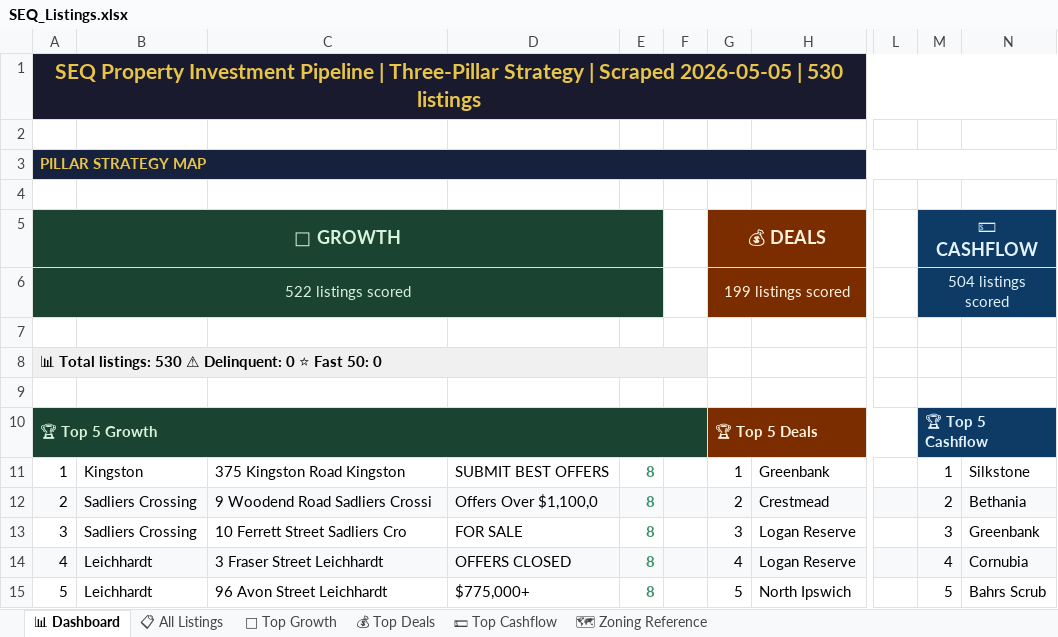
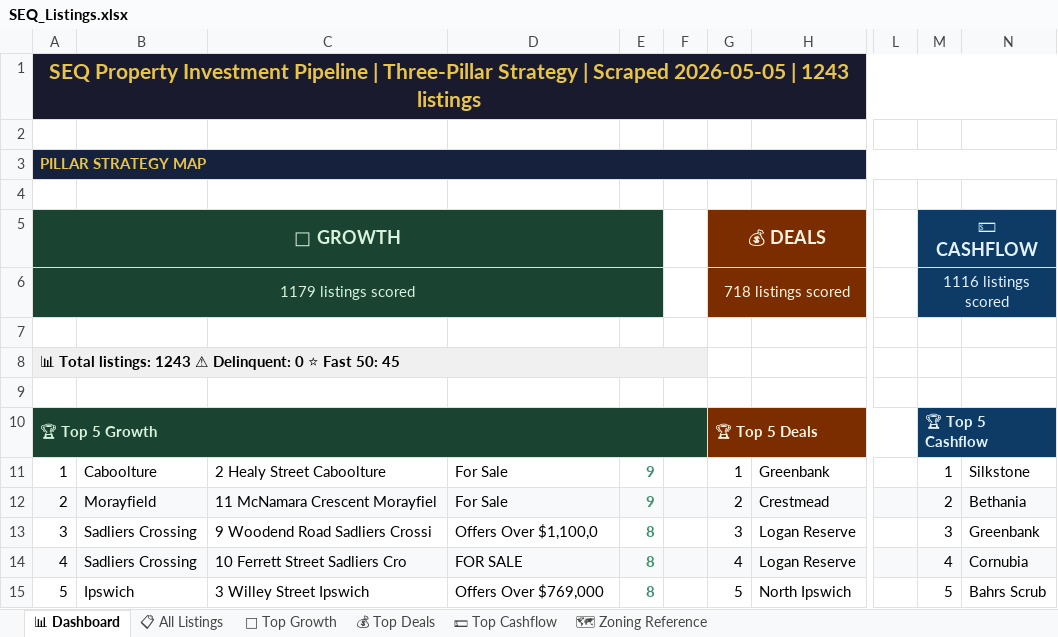
Before and after one commit to Decision-Architect-AU/Property-Listing-Scraper, an Excel workbook: SEQ_Listings.xlsx, sheet 📊 Dashboard, drawn as a sheet; only a part is shown, gaps mark what is left out; values as stored, in another font and other column widths than the file's, no borders; the diff names each change by its address in the sheet, - before the commit and + after, or states it on an @@ line.

```diff
--- a/SEQ_Listings.xlsx (sheet 📊 Dashboard)
+++ b/SEQ_Listings.xlsx (sheet 📊 Dashboard)
-A1: …2026-05-05 | 530 listings
+A1: …2026-05-05 | 1243 listings
-A6: 522 listings scored
+A6: 1179 listings scored
-G6: 199 listings scored
+G6: 718 listings scored
-M6: 504 listings scored
+M6: 1116 listings scored
-A8: …Total listings: 530 ⚠ Delinquent: 0 ⭐ Fast 50: 0
+A8: …Total listings: 1243 ⚠ Delinquent: 0 ⭐ Fast 50: 45
-B11: Kingston
+B11: Caboolture
-C11: 375 Kingston Road Kingston
+C11: 2 Healy Street Caboolture
-D11: SUBMIT BEST OFFERS
+D11: For Sale
-E11:E12: 8
+E11:E12: 9
-B12: Sadliers Crossing
+B12: Morayfield
-C12: 9 Woodend Road Sadliers Crossi
+C12: 11 McNamara Crescent Morayfiel
-D12: Offers Over $1,100,0
+D12: For Sale
-C13: 10 Ferrett Street Sadliers Cro
+C13: 9 Woodend Road Sadliers Crossi
-D13: FOR SALE
+D13: Offers Over $1,100,0
-B14: Leichhardt
+B14: Sadliers Crossing
-C14: 3 Fraser Street Leichhardt
+C14: 10 Ferrett Street Sadliers Cro
-D14: OFFERS CLOSED
+D14: FOR SALE
-B15: Leichhardt
+B15: Ipswich
-C15: 96 Avon Street Leichhardt
+C15: 3 Willey Street Ipswich
-D15: $775,000+
+D15: Offers Over $769,000
```
Also changed, not shown: sheet 📋 All Listings, sheet 🌱 Top Growth, sheet 💵 Top Cashflow, sheet 💰 Top Deals, 4 other files.
